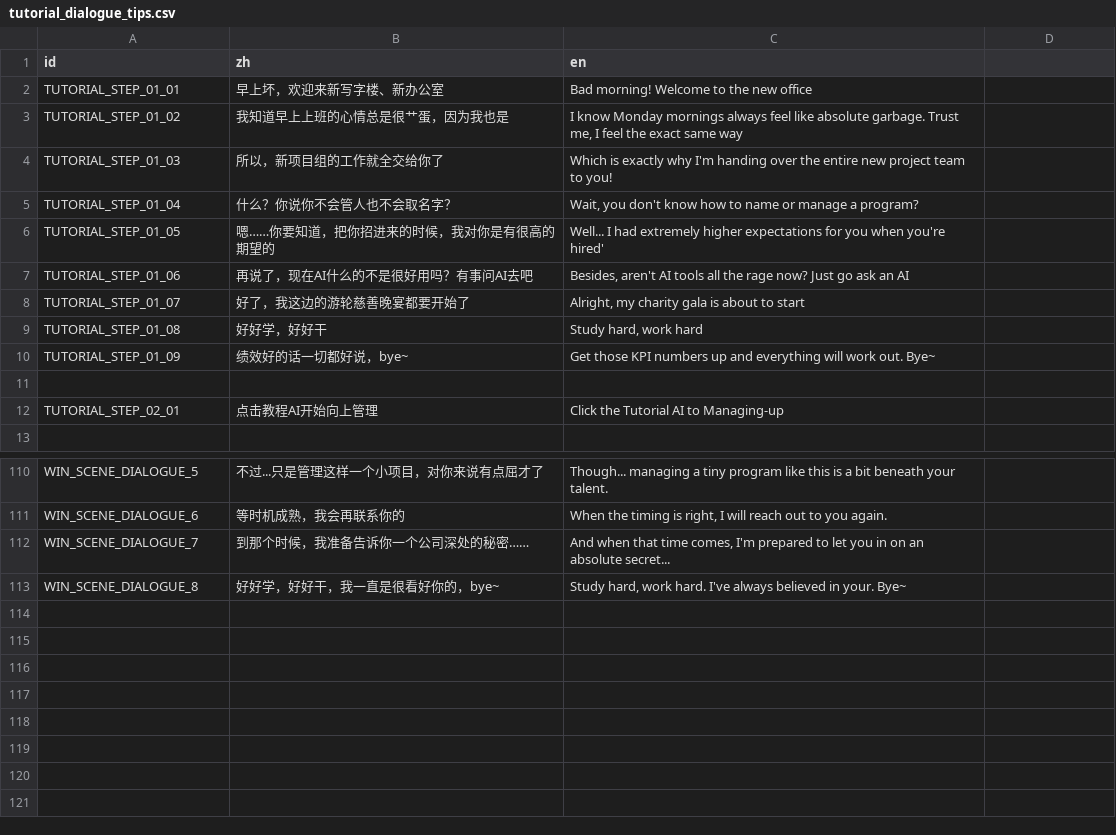
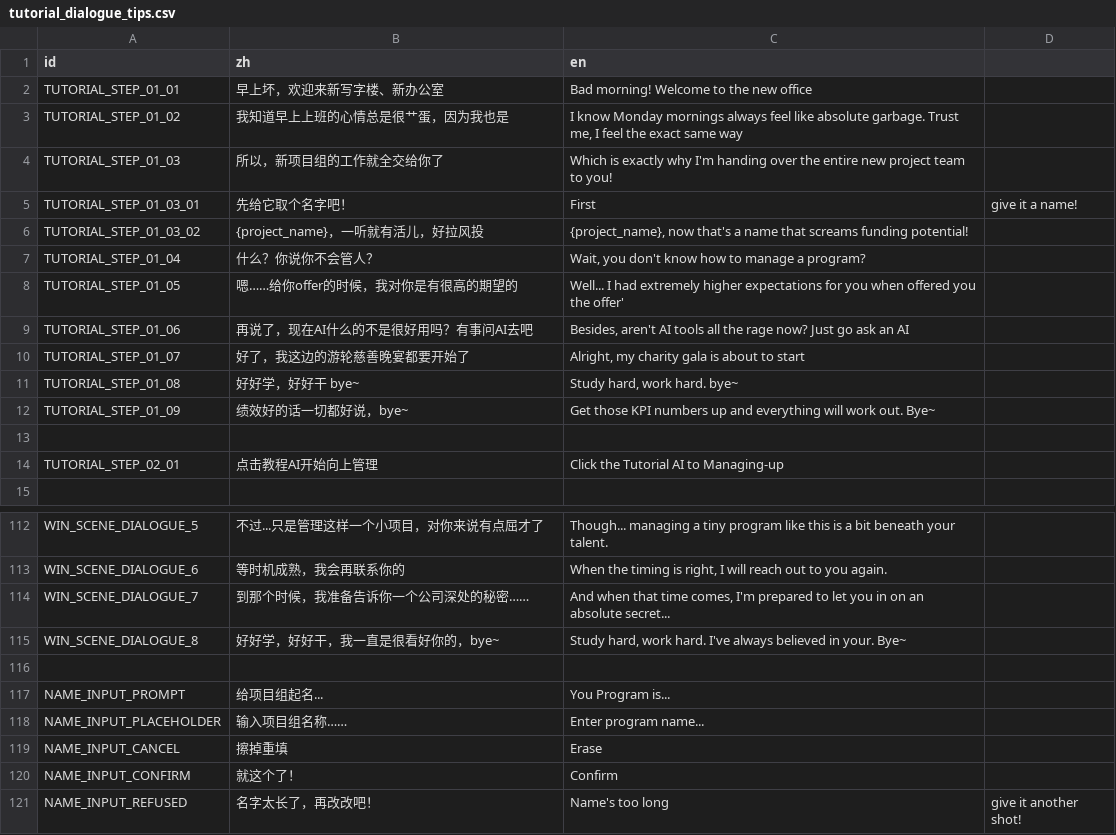
Before and after one commit to TenningYaya/managing-up, a CSV file: language/tutorial_dialogue_tips.csv, drawn as a sheet; only a part is shown, gaps mark what is left out.

```diff
--- a/language/tutorial_dialogue_tips.csv
+++ b/language/tutorial_dialogue_tips.csv
@@ -4,7 +4,9 @@ TUTORIAL_STEP_01_02,我知道早上上班的心情总是很艹蛋，因为我也
 TUTORIAL_STEP_01_03,所以，新项目组的工作就全交给你了,Which is exactly why I'm handing over the entire new project team to you!
-TUTORIAL_STEP_01_04,什么？你说你不会管人也不会取名字？,"Wait, you don't know how to name or manage a program?"
-TUTORIAL_STEP_01_05,嗯……你要知道，把你招进来的时候，我对你是有很高的期望的,"Well... I had extremely higher expectations for you when you're hired'"
+TUTORIAL_STEP_01_03_01,先给它取个名字吧！,First, give it a name!
+TUTORIAL_STEP_01_03_02,{project_name}，一听就有活儿，好拉风投,"{project_name}, now that's a name that screams funding potential!"
+TUTORIAL_STEP_01_04,什么？你说你不会管人？,"Wait, you don't know how to manage a program?"
+TUTORIAL_STEP_01_05,嗯……给你offer的时候，我对你是有很高的期望的,"Well... I had extremely higher expectations for you when offered you the offer'"
 TUTORIAL_STEP_01_06,再说了，现在AI什么的不是很好用吗？有事问AI去吧,"Besides, aren't AI tools all the rage now? Just go ask an AI"
 TUTORIAL_STEP_01_07,好了，我这边的游轮慈善晚宴都要开始了,"Alright, my charity gala is about to start"
-TUTORIAL_STEP_01_08,好好学，好好干,"Study hard, work hard"
+TUTORIAL_STEP_01_08,好好学，好好干 bye~,"Study hard, work hard. bye~"
 TUTORIAL_STEP_01_09,绩效好的话一切都好说，bye~,Get those KPI numbers up and everything will work out. Bye~
@@ -113 +115,7 @@ WIN_SCENE_DIALOGUE_7,"到那个时候，我准备告诉你一个公司深处的
 WIN_SCENE_DIALOGUE_8,好好学，好好干，我一直是很看好你的，bye~,"Study hard, work hard. I've always believed in your. Bye~"
+,,
+NAME_INPUT_PROMPT,给项目组起名...,You Program is...
+NAME_INPUT_PLACEHOLDER,输入项目组名称……,Enter program name...
+NAME_INPUT_CANCEL,擦掉重填,Erase
+NAME_INPUT_CONFIRM,就这个了！,Confirm
+NAME_INPUT_REFUSED,名字太长了，再改改吧！,Name's too long, give it another shot!
```
Also changed, not shown: 13 other files.
